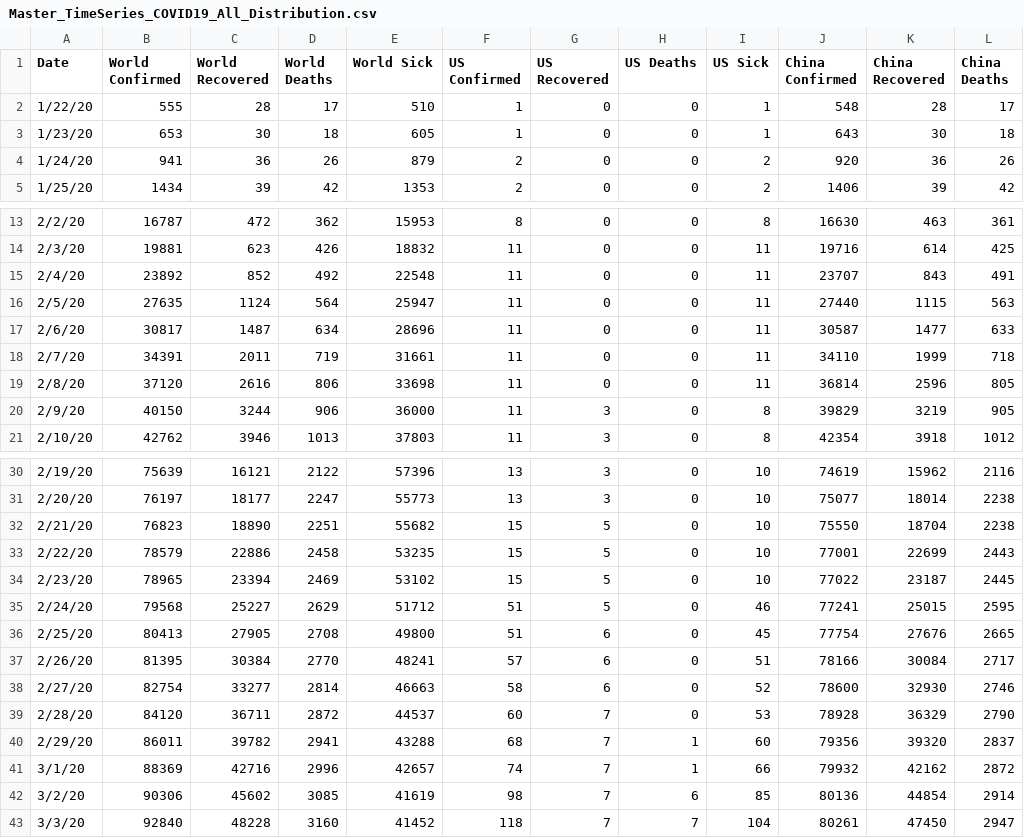
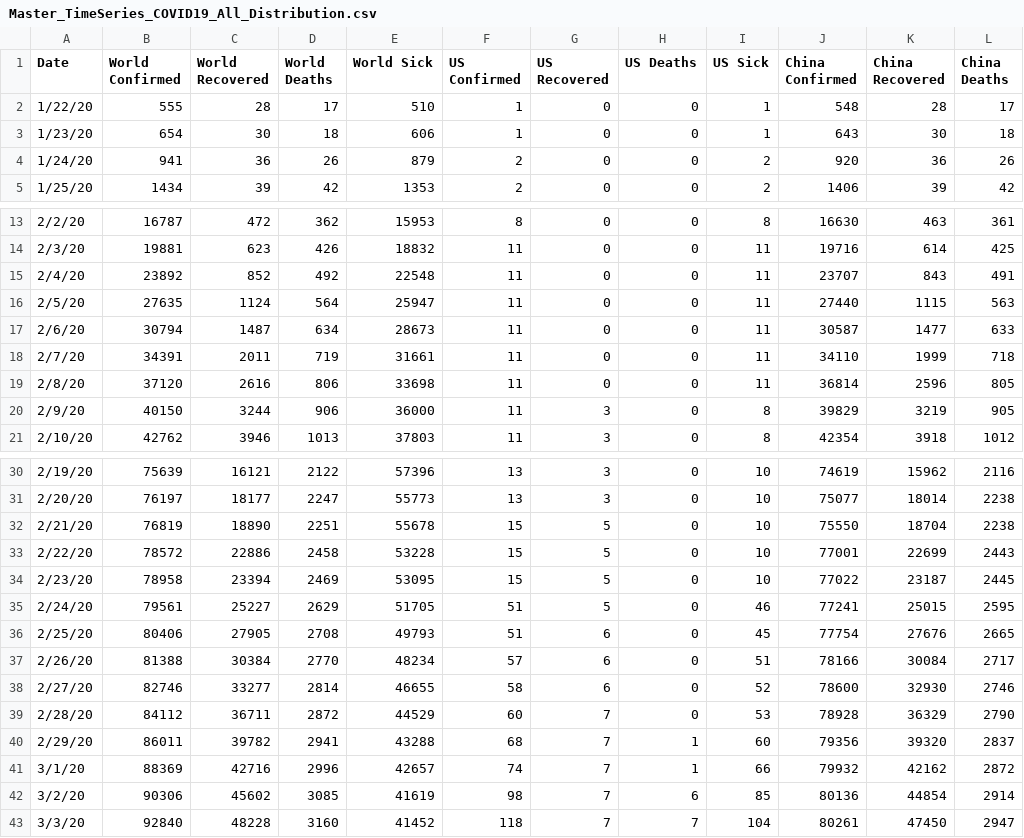
Before and after one commit to SonnyITS/COVID-19, a CSV file: data_covid_19/Master_TimeSeries_COVID19_All_Distribution.csv, drawn as a sheet; only a part is shown, gaps mark what is left out; the diff covers the shown part only; the diff names each change by its address in the sheet, - before the commit and + after, or states it on an @@ line.

```diff
--- a/data_covid_19/Master_TimeSeries_COVID19_All_Distribution.csv
+++ b/data_covid_19/Master_TimeSeries_COVID19_All_Distribution.csv
-B3 (World Confirmed): 653
+B3 (World Confirmed): 654
-E3 (World Sick): 605
+E3 (World Sick): 606
-B17 (World Confirmed): 30817
+B17 (World Confirmed): 30794
-E17 (World Sick): 28696
+E17 (World Sick): 28673
-B32 (World Confirmed): 76823
+B32 (World Confirmed): 76819
-E32 (World Sick): 55682
+E32 (World Sick): 55678
-B33 (World Confirmed): 78579
+B33 (World Confirmed): 78572
-E33 (World Sick): 53235
+E33 (World Sick): 53228
-B34 (World Confirmed): 78965
+B34 (World Confirmed): 78958
-E34 (World Sick): 53102
+E34 (World Sick): 53095
-B35 (World Confirmed): 79568
+B35 (World Confirmed): 79561
-E35 (World Sick): 51712
+E35 (World Sick): 51705
-B36 (World Confirmed): 80413
+B36 (World Confirmed): 80406
-E36 (World Sick): 49800
+E36 (World Sick): 49793
-B37 (World Confirmed): 81395
+B37 (World Confirmed): 81388
-E37 (World Sick): 48241
+E37 (World Sick): 48234
-B38 (World Confirmed): 82754
+B38 (World Confirmed): 82746
-E38 (World Sick): 46663
+E38 (World Sick): 46655
-B39 (World Confirmed): 84120
+B39 (World Confirmed): 84112
-E39 (World Sick): 44537
+E39 (World Sick): 44529
```
Also changed, not shown: 7 added rows and 56 edited cells elsewhere in this file, data_covid_19/CT_TimeSeries_COVID19_All.csv, data_covid_19/US_TimeSeries_COVID19_All_Confirmed.csv, 2 other files.
